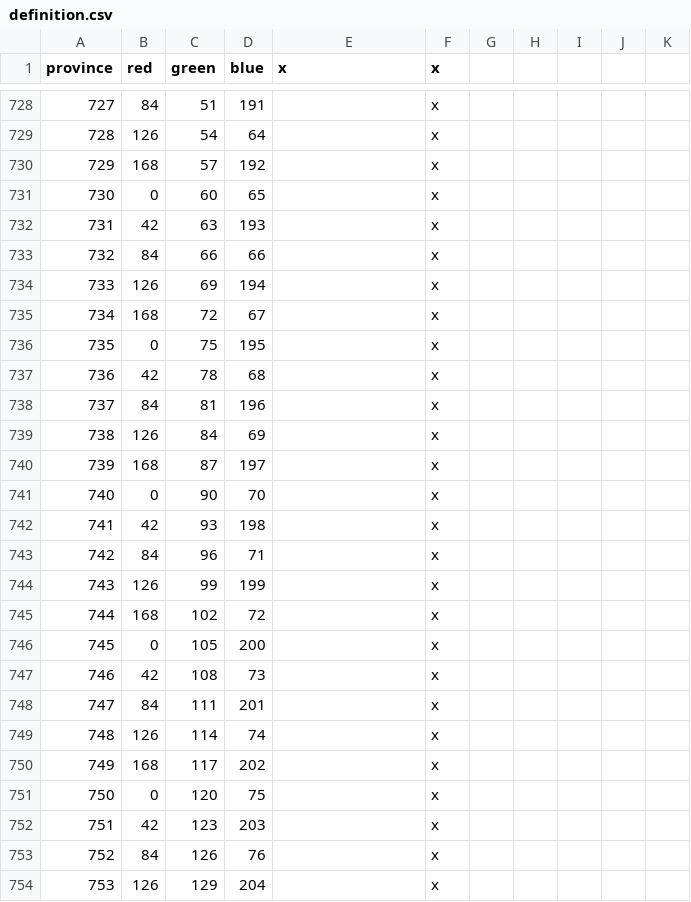
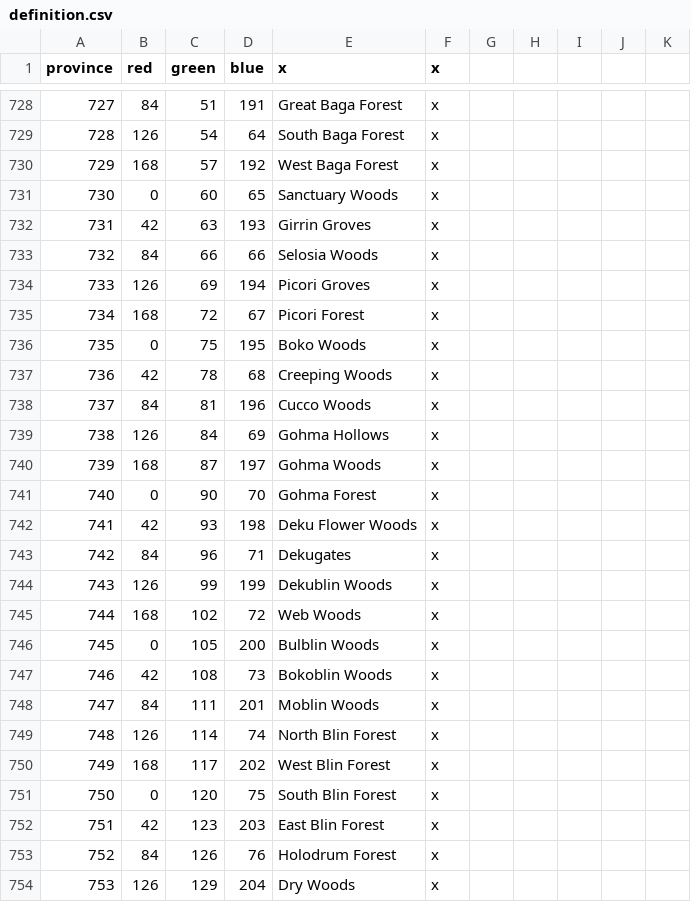
Before and after one commit to locustgate/Hylian-Kings, a CSV file: Hylian Kings/map/definition.csv, drawn as a sheet; only a part is shown, gaps mark what is left out; the diff covers the shown part only.

```diff
--- a/Hylian Kings/map/definition.csv
+++ b/Hylian Kings/map/definition.csv
@@ -728,27 +728,27 @@ province;red;green;blue;x;x
-727;84;51;191;;x
-728;126;54;64;;x
-729;168;57;192;;x
-730;0;60;65;;x
-731;42;63;193;;x
-732;84;66;66;;x
-733;126;69;194;;x
-734;168;72;67;;x
-735;0;75;195;;x
-736;42;78;68;;x
-737;84;81;196;;x
-738;126;84;69;;x
-739;168;87;197;;x
-740;0;90;70;;x
-741;42;93;198;;x
-742;84;96;71;;x
-743;126;99;199;;x
-744;168;102;72;;x
-745;0;105;200;;x
-746;42;108;73;;x
-747;84;111;201;;x
-748;126;114;74;;x
-749;168;117;202;;x
-750;0;120;75;;x
-751;42;123;203;;x
-752;84;126;76;;x
-753;126;129;204;;x
+727;84;51;191;Great Baga Forest;x
+728;126;54;64;South Baga Forest;x
+729;168;57;192;West Baga Forest;x
+730;0;60;65;Sanctuary Woods;x
+731;42;63;193;Girrin Groves;x
+732;84;66;66;Selosia Woods;x
+733;126;69;194;Picori Groves;x
+734;168;72;67;Picori Forest;x
+735;0;75;195;Boko Woods;x
+736;42;78;68;Creeping Woods;x
+737;84;81;196;Cucco Woods;x
+738;126;84;69;Gohma Hollows;x
+739;168;87;197;Gohma Woods;x
+740;0;90;70;Gohma Forest;x
+741;42;93;198;Deku Flower Woods;x
+742;84;96;71;Dekugates;x
+743;126;99;199;Dekublin Woods;x
+744;168;102;72;Web Woods;x
+745;0;105;200;Bulblin Woods;x
+746;42;108;73;Bokoblin Woods;x
+747;84;111;201;Moblin Woods;x
+748;126;114;74;North Blin Forest;x
+749;168;117;202;West Blin Forest;x
+750;0;120;75;South Blin Forest;x
+751;42;123;203;East Blin Forest;x
+752;84;126;76;Holodrum Forest;x
+753;126;129;204;Dry Woods;x
```
Also changed, not shown: 71 edited cells elsewhere in this file.
